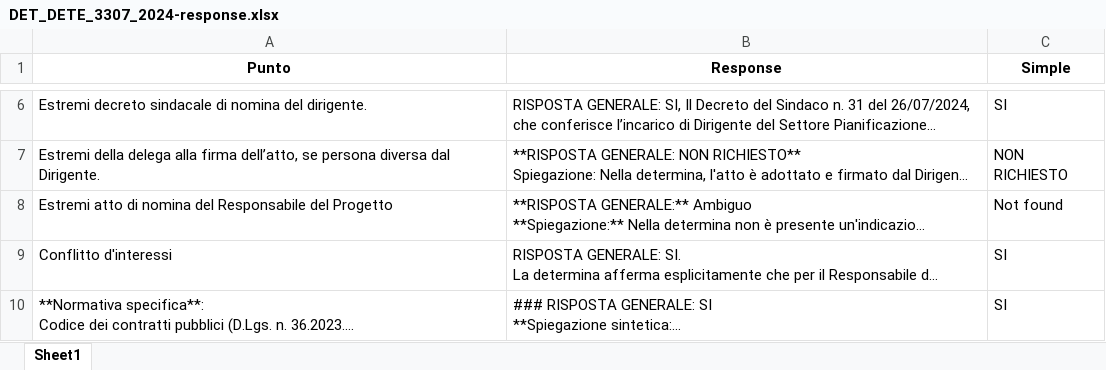
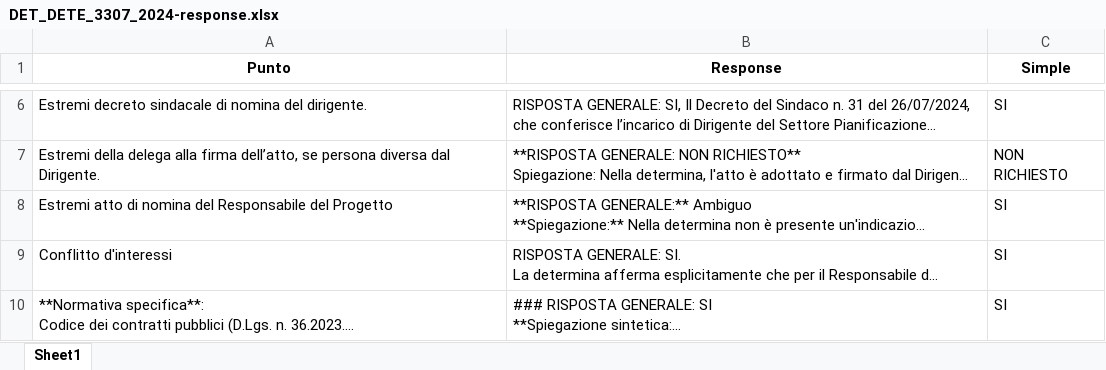
Before and after one commit to alessandropisent/Tesi_Magistrale, an Excel workbook: src/openai/Olbia_text/responses/full/DET_DETE_3307_2024-response.xlsx, sheet Sheet1, drawn as a sheet; only a part is shown, gaps mark what is left out; long unchanged cells end in …; values as stored, in another font and other column widths than the file's, no borders; the diff names each change by its address in the sheet, - before the commit and + after, or states it on an @@ line.

```diff
--- a/src/openai/Olbia_text/responses/full/DET_DETE_3307_2024-response.xlsx (sheet Sheet1)
+++ b/src/openai/Olbia_text/responses/full/DET_DETE_3307_2024-response.xlsx (sheet Sheet1)
-C8 (Simple): Not found
+C8 (Simple): SI
```
Also changed, not shown: src/openai/Olbia_text/responses/full/DET_DETE_3016_2024-response.xlsx, src/openai/Olbia_text/responses/full/DET_DETE_3191_2024-response.xlsx, 8 other files.
